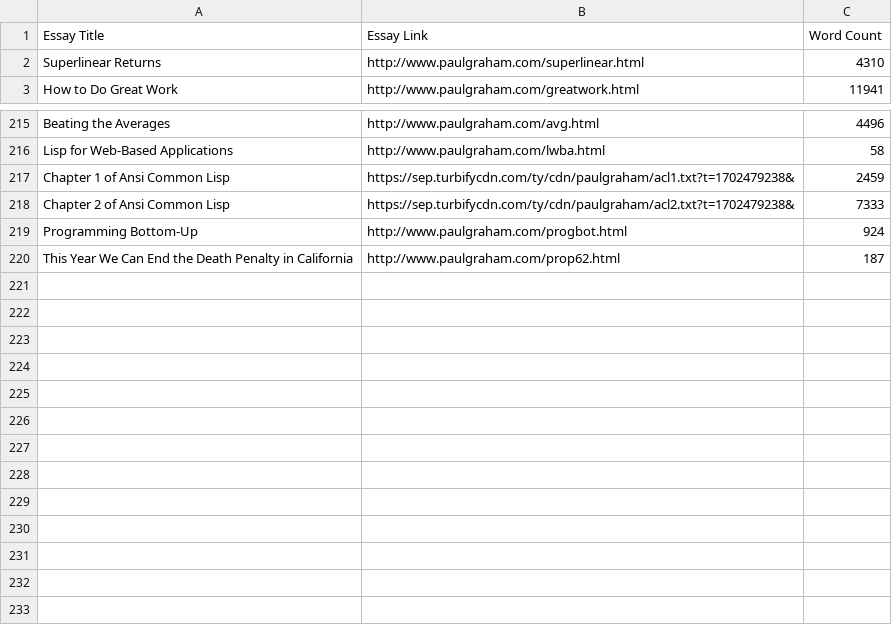
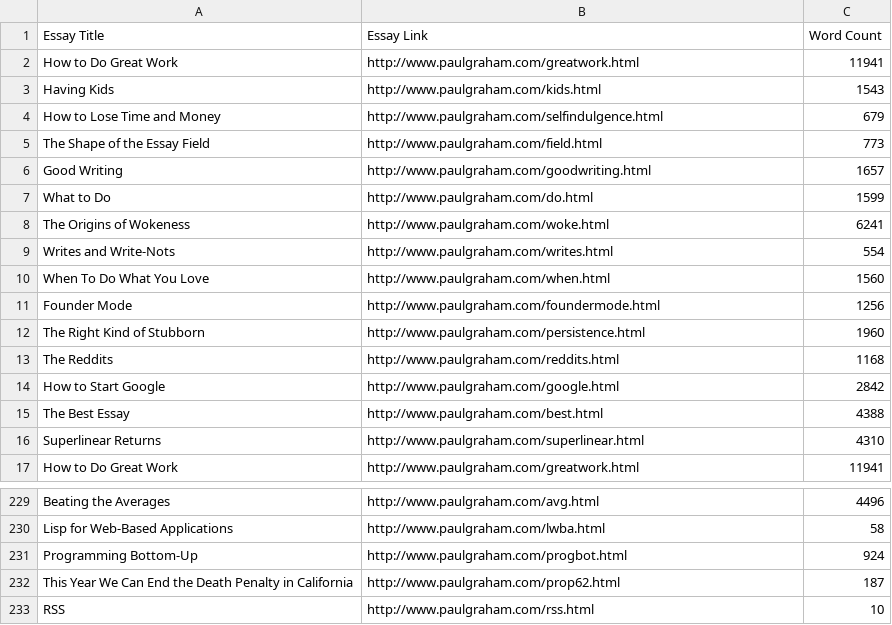
Before and after one commit to DavidBellamy/pg_essays, a CSV file: pg_essays_wc.csv, drawn as a sheet; only a part is shown, gaps mark what is left out; removed rows and columns are numbered as before the commit, all else as after; the diff names each change by its address in the sheet, - before the commit and + after, or states it on an @@ line.

Commit message:
Fix RSS scraper

```diff
--- a/pg_essays_wc.csv
+++ b/pg_essays_wc.csv
+row 2: How to Do Great Work | http://www.paulgraham.com/greatwork.html | 11941
+row 3: Having Kids | http://www.paulgraham.com/kids.html | 1543
+row 4: How to Lose Time and Money | http://www.paulgraham.com/selfindulgence.html | 679
+row 5: The Shape of the Essay Field | http://www.paulgraham.com/field.html | 773
+row 6: Good Writing | http://www.paulgraham.com/goodwriting.html | 1657
+row 7: What to Do | http://www.paulgraham.com/do.html | 1599
+row 8: The Origins of Wokeness | http://www.paulgraham.com/woke.html | 6241
+row 9: Writes and Write-Nots | http://www.paulgraham.com/writes.html | 554
+row 10: When To Do What You Love | http://www.paulgraham.com/when.html | 1560
+row 11: Founder Mode | http://www.paulgraham.com/foundermode.html | 1256
+row 12: The Right Kind of Stubborn | http://www.paulgraham.com/persistence.html | 1960
+row 13: The Reddits | http://www.paulgraham.com/reddits.html | 1168
+row 14: How to Start Google | http://www.paulgraham.com/google.html | 2842
+row 15: The Best Essay | http://www.paulgraham.com/best.html | 4388
-row 217: Chapter 1 of Ansi Common Lisp | https://sep.turbifycdn.com/ty/cdn/paulgraham/acl1.txt?t=1702479238& | 2459
-row 218: Chapter 2 of Ansi Common Lisp | https://sep.turbifycdn.com/ty/cdn/paulgraham/acl2.txt?t=1702479238& | 7333
+row 233: RSS | http://www.paulgraham.com/rss.html | 10
```
